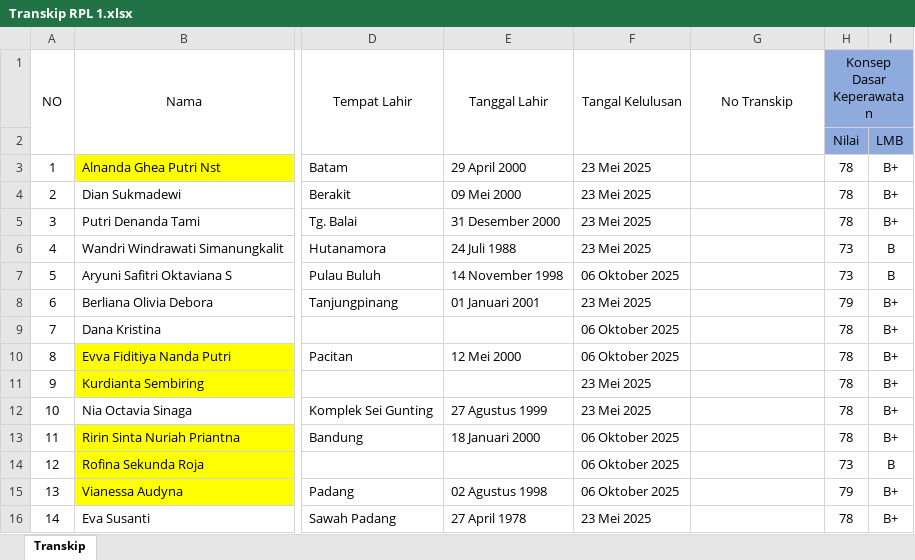
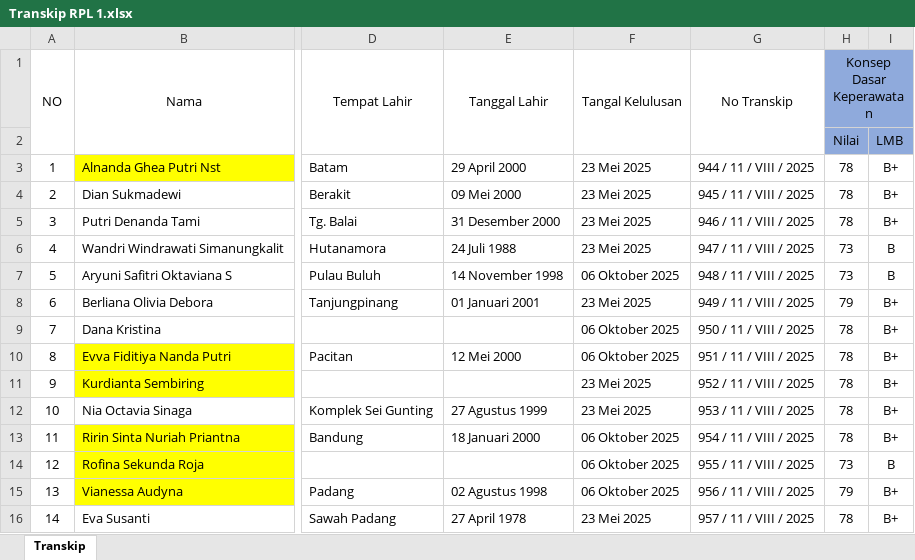
Before and after one commit to nandomardi23/transkip_nilai_2025, an Excel workbook: S1 Keperawatan/RPL/RPL 1/Transkip RPL 1.xlsx, sheet Transkip, drawn as a sheet; only a part is shown, gaps mark what is left out; values as stored, in another font and other column widths than the file's, no borders; the diff names each change by its address in the sheet, - before the commit and + after, or states it on an @@ line.

```diff
--- a/S1 Keperawatan/RPL/RPL 1/Transkip RPL 1.xlsx (sheet Transkip)
+++ b/S1 Keperawatan/RPL/RPL 1/Transkip RPL 1.xlsx (sheet Transkip)
-G3: (empty)
+G3: 944 / 11 / VIII / 2025
-G4: (empty)
+G4: 945 / 11 / VIII / 2025
-G5: (empty)
+G5: 946 / 11 / VIII / 2025
-G6: (empty)
+G6: 947 / 11 / VIII / 2025
-G7: (empty)
+G7: 948 / 11 / VIII / 2025
-G8: (empty)
+G8: 949 / 11 / VIII / 2025
-G9: (empty)
+G9: 950 / 11 / VIII / 2025
-G10: (empty)
+G10: 951 / 11 / VIII / 2025
-G11: (empty)
+G11: 952 / 11 / VIII / 2025
-G12: (empty)
+G12: 953 / 11 / VIII / 2025
-G13: (empty)
+G13: 954 / 11 / VIII / 2025
-G14: (empty)
+G14: 955 / 11 / VIII / 2025
-G15: (empty)
+G15: 956 / 11 / VIII / 2025
-G16: (empty)
+G16: 957 / 11 / VIII / 2025
```
Also changed, not shown: S1 Keperawatan/RPL/RPL 2/Transkip Nilai RPL2.xlsx, S1 Keperawatan/RPL/RPL 3/Transkip Nilai RPL3.xlsx, 3 other files.
